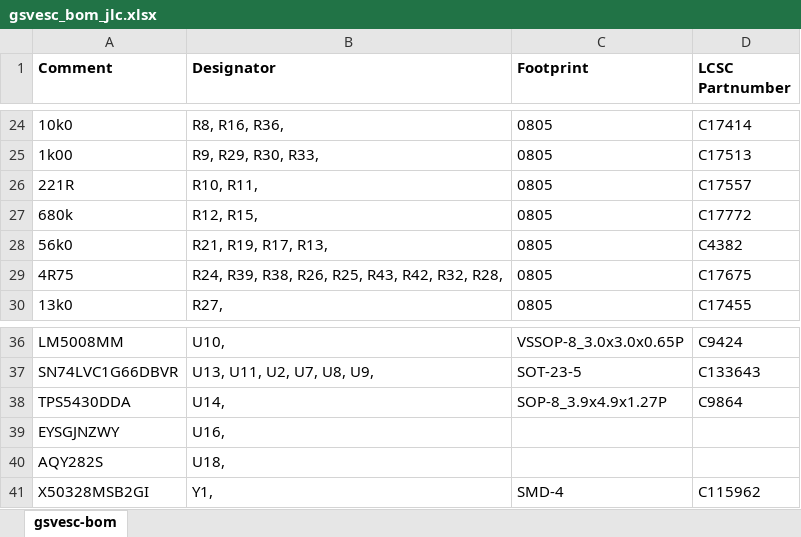
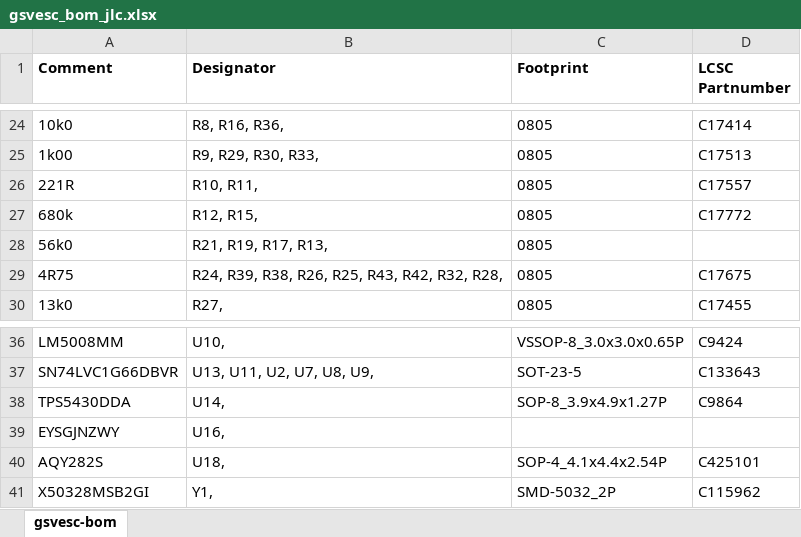
Before and after one commit to CTSchorsch/gesc, an Excel workbook: assembly/gsvesc_bom_jlc.xlsx, sheet gsvesc-bom, drawn as a sheet; only a part is shown, gaps mark what is left out; values as stored, in another font and other column widths than the file's, no borders; the diff names each change by its address in the sheet, - before the commit and + after, or states it on an @@ line.

```diff
--- a/assembly/gsvesc_bom_jlc.xlsx (sheet gsvesc-bom)
+++ b/assembly/gsvesc_bom_jlc.xlsx (sheet gsvesc-bom)
-D28 (LCSC Partnumber): C4382
+D28 (LCSC Partnumber): (empty)
-C40 (Footprint): (empty)
+C40 (Footprint): SOP-4_4.1x4.4x2.54P
-D40 (LCSC Partnumber): (empty)
+D40 (LCSC Partnumber): C425101
-C41 (Footprint): SMD-4
+C41 (Footprint): SMD-5032_2P
```
Also changed, not shown: assembly/gsvesc-top-pos.xlsx, 18 other files.
